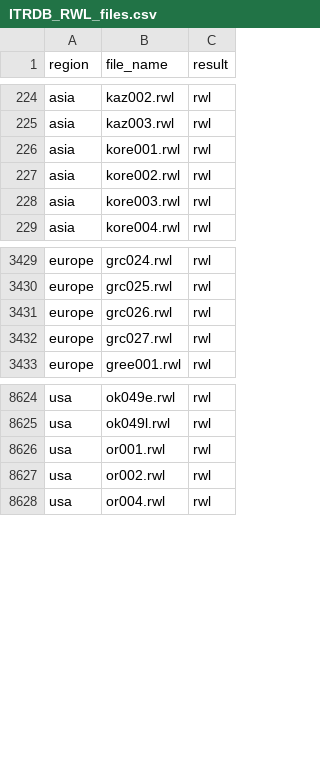
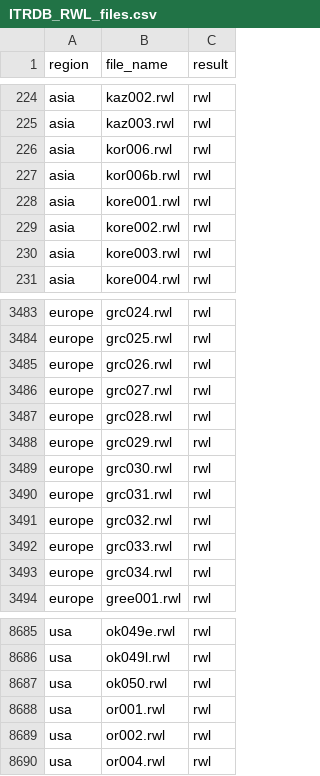
Before and after one commit to chguiterman/check-ITRDB, a CSV file: data/ITRDB_RWL_files.csv, drawn as a sheet; only a part is shown, gaps mark what is left out; the diff covers the shown part only.

```diff
--- a/data/ITRDB_RWL_files.csv
+++ b/data/ITRDB_RWL_files.csv
@@ -225,2 +225,4 @@
 "asia","kaz003.rwl","rwl"
+"asia","kor006.rwl","rwl"
+"asia","kor006b.rwl","rwl"
 "asia","kore001.rwl","rwl"
@@ -3432,2 +3486,9 @@
 "europe","grc027.rwl","rwl"
+"europe","grc028.rwl","rwl"
+"europe","grc029.rwl","rwl"
+"europe","grc030.rwl","rwl"
+"europe","grc031.rwl","rwl"
+"europe","grc032.rwl","rwl"
+"europe","grc033.rwl","rwl"
+"europe","grc034.rwl","rwl"
 "europe","gree001.rwl","rwl"
@@ -8625,2 +8686,3 @@
 "usa","ok049l.rwl","rwl"
+"usa","ok050.rwl","rwl"
 "usa","or001.rwl","rwl"
```
Also changed, not shown: 52 added rows elsewhere in this file.
